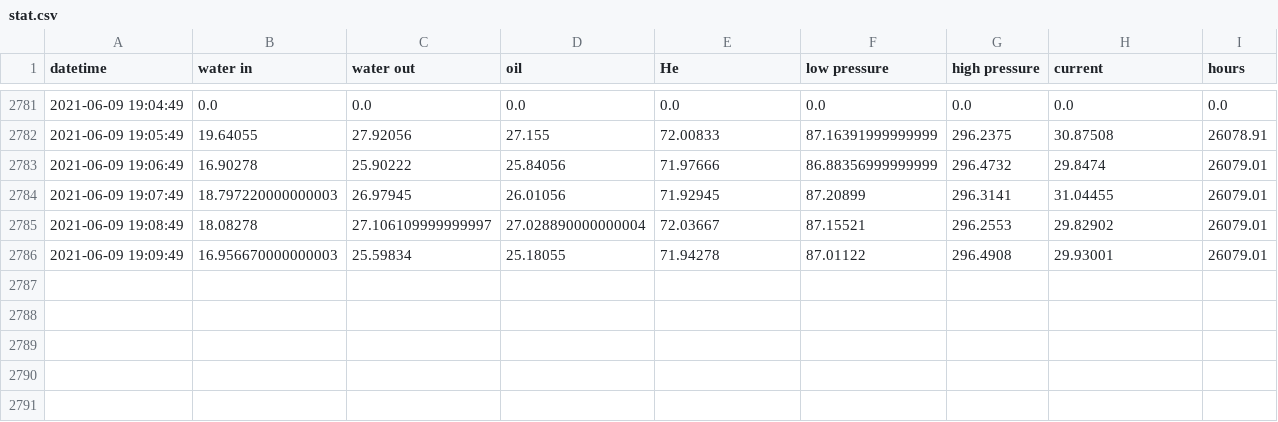
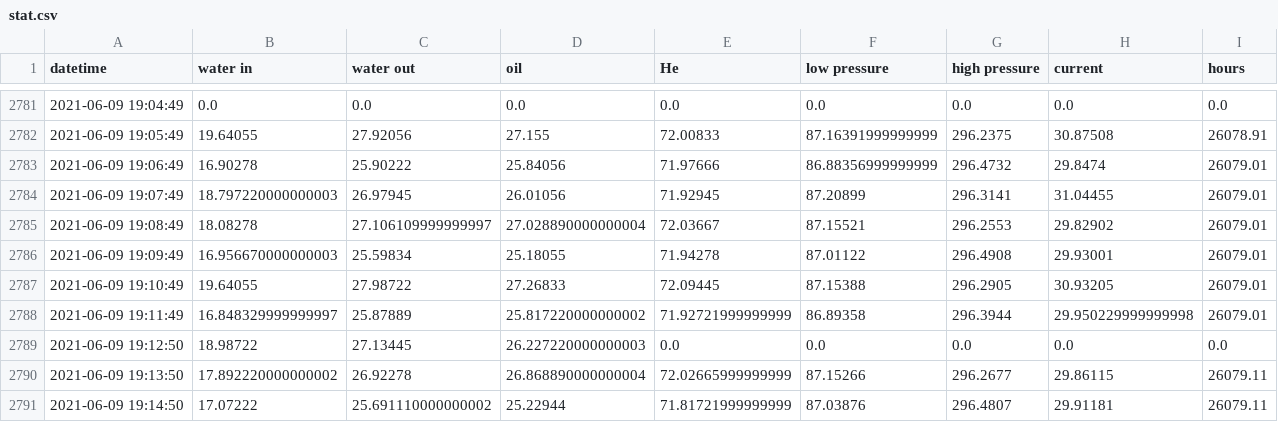
Before and after one commit to SciGEsN/SRC073, a CSV file: data/stat.csv, drawn as a sheet; only a part is shown, gaps mark what is left out.

```diff
--- a/data/stat.csv
+++ b/data/stat.csv
@@ -2786 +2786,6 @@ datetime,water in,water out,oil,He,low pressure,high pressure,current,hours
 2021-06-09 19:09:49,16.956670000000003,25.59834,25.18055,71.94278,87.01122,296.4908,29.93001,26079.01
+2021-06-09 19:10:49,19.64055,27.98722,27.26833,72.09445,87.15388,296.2905,30.93205,26079.01
+2021-06-09 19:11:49,16.848329999999997,25.87889,25.817220000000002,71.92721999999999,86.89358,296.3944,29.950229999999998,26079.01
+2021-06-09 19:12:50,18.98722,27.13445,26.227220000000003,0.0,0.0,0.0,0.0,0.0
+2021-06-09 19:13:50,17.892220000000002,26.92278,26.868890000000004,72.02665999999999,87.15266,296.2677,29.86115,26079.11
+2021-06-09 19:14:50,17.07222,25.691110000000002,25.22944,71.81721999999999,87.03876,296.4807,29.91181,26079.11
```
Also changed, not shown: data/P.csv, data/T1.csv, 8 other files.
